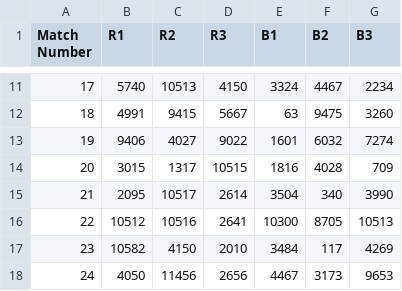
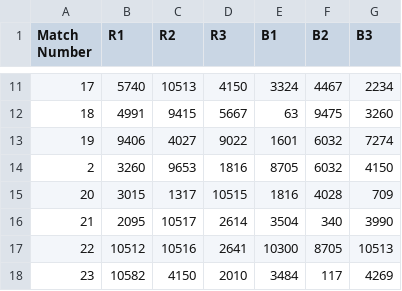
Before and after one commit to GirlsOfSteelRobotics/2026BunnyBotsScouting, a CSV file: data/mock_data/match_schedule.csv, drawn as a sheet; only a part is shown, gaps mark what is left out; the shorter side is filled out with more unchanged rows; the diff names each change by its address in the sheet, - before the commit and + after, or states it on an @@ line.

```diff
--- a/data/mock_data/match_schedule.csv
+++ b/data/mock_data/match_schedule.csv
+row 14: 2 | 3260 | 9653 | 1816 | 8705 | 6032 | 4150
```
Also changed, not shown: 1 other file.
